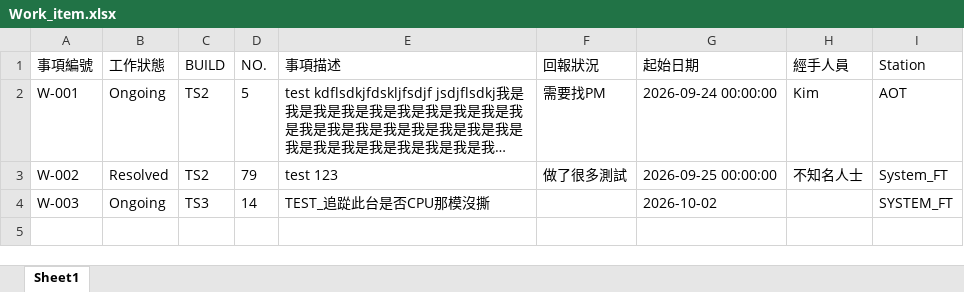
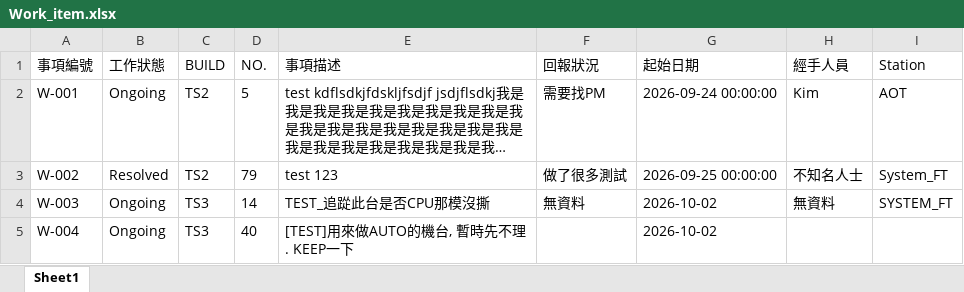
Before and after one commit to Kim-SWRD/Chameleon_test, an Excel workbook: Work_item.xlsx, sheet Sheet1, drawn as a sheet; long unchanged cells end in …; values as stored, in another font and other column widths than the file's, no borders; the diff names each change by its address in the sheet, - before the commit and + after, or states it on an @@ line.

Commit message:
Add new work item W-004 via Streamlit

```diff
--- a/Work_item.xlsx (sheet Sheet1)
+++ b/Work_item.xlsx (sheet Sheet1)
-F4 (回報狀況): (empty)
+F4 (回報狀況): 無資料
-H4 (經手人員): (empty)
+H4 (經手人員): 無資料
+row 5: W-004 | Ongoing | TS3 | 40 | [TEST]用來做AUTO的機台, 暫時先不理. KEEP一下 |  | 2026-10-02
```
